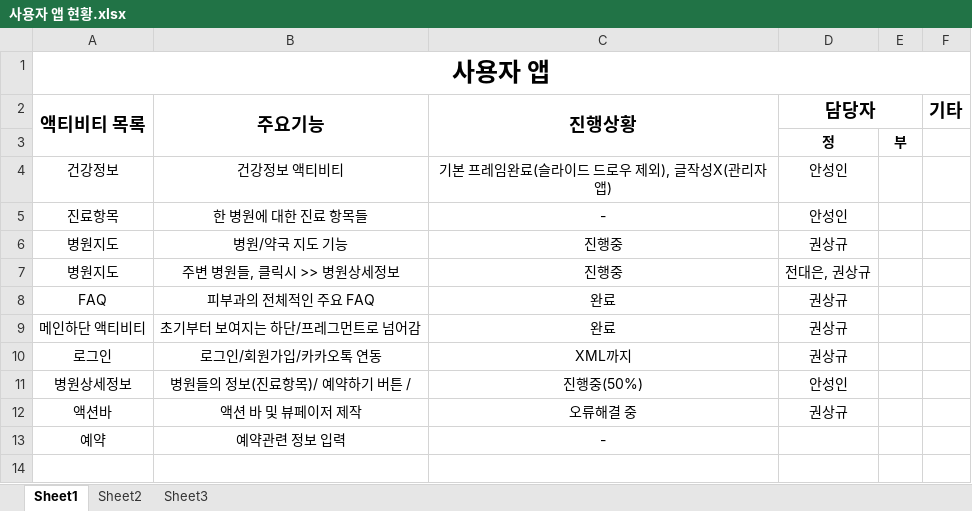
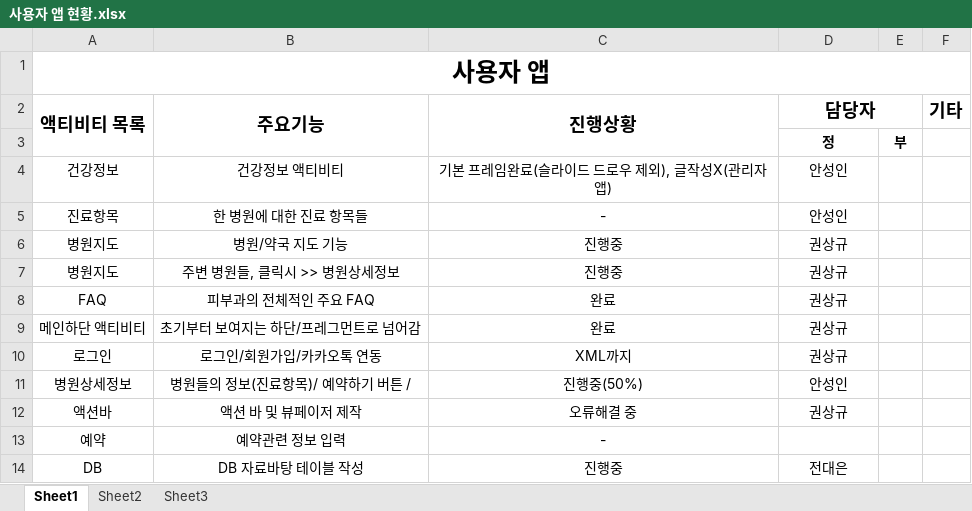
Before and after one commit to sangkyukwon/samplee, an Excel workbook: 사용자 앱 현황.xlsx, sheet Sheet1, drawn as a sheet; values as stored, in another font and other column widths than the file's, no borders; the diff names each change by its address in the sheet, - before the commit and + after, or states it on an @@ line.

```diff
--- a/사용자 앱 현황.xlsx (sheet Sheet1)
+++ b/사용자 앱 현황.xlsx (sheet Sheet1)
-D7 (담당자): 전대은, 권상규
+D7 (담당자): 권상규
+row 14: DB | DB 자료바탕 테이블 작성 | 진행중 | 전대은
```
Also changed, not shown: 14 other files.
